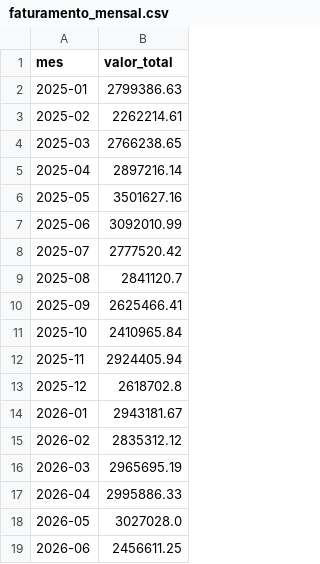
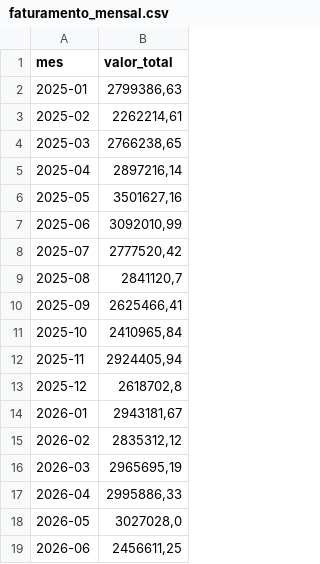
Before and after one commit to karlosqwer/sales-analytics-sql, a CSV file: data/resultados/faturamento_mensal.csv, drawn as a sheet.

```diff
--- a/data/resultados/faturamento_mensal.csv
+++ b/data/resultados/faturamento_mensal.csv
@@ -1,19 +1,19 @@
 mes;valor_total
-2025-01;2799386.63
-2025-02;2262214.61
-2025-03;2766238.65
-2025-04;2897216.14
-2025-05;3501627.16
-2025-06;3092010.99
-2025-07;2777520.42
-2025-08;2841120.7
-2025-09;2625466.41
-2025-10;2410965.84
-2025-11;2924405.94
-2025-12;2618702.8
-2026-01;2943181.67
-2026-02;2835312.12
-2026-03;2965695.19
-2026-04;2995886.33
-2026-05;3027028.0
-2026-06;2456611.25
+2025-01;2799386,63
+2025-02;2262214,61
+2025-03;2766238,65
+2025-04;2897216,14
+2025-05;3501627,16
+2025-06;3092010,99
+2025-07;2777520,42
+2025-08;2841120,7
+2025-09;2625466,41
+2025-10;2410965,84
+2025-11;2924405,94
+2025-12;2618702,8
+2026-01;2943181,67
+2026-02;2835312,12
+2026-03;2965695,19
+2026-04;2995886,33
+2026-05;3027028,0
+2026-06;2456611,25
```
Also changed, not shown: data/resultados/faturamento_por_categoria.csv, data/resultados/top_10_clientes.csv, 5 other files.
